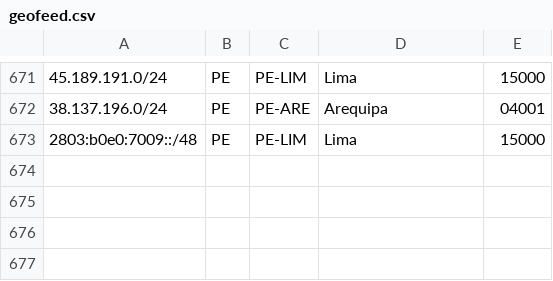
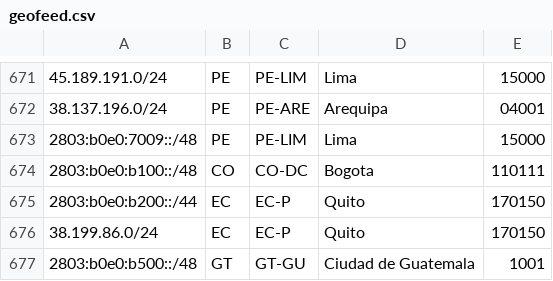
Before and after one commit to noc-pit/Geofeed-PIT, a CSV file: geofeed.csv, drawn as a sheet; only a part is shown, gaps mark what is left out; the diff names each change by its address in the sheet, - before the commit and + after, or states it on an @@ line.

Commit message:
geofeed.csv

```diff
--- a/geofeed.csv
+++ b/geofeed.csv
+row 674: 2803:b0e0:b100::/48 | CO | CO-DC | Bogota | 110111
+row 675: 2803:b0e0:b200::/44 | EC | EC-P | Quito | 170150
+row 676: 38.199.86.0/24 | EC | EC-P | Quito | 170150
+row 677: 2803:b0e0:b500::/48 | GT | GT-GU | Ciudad de Guatemala | 1001
```
